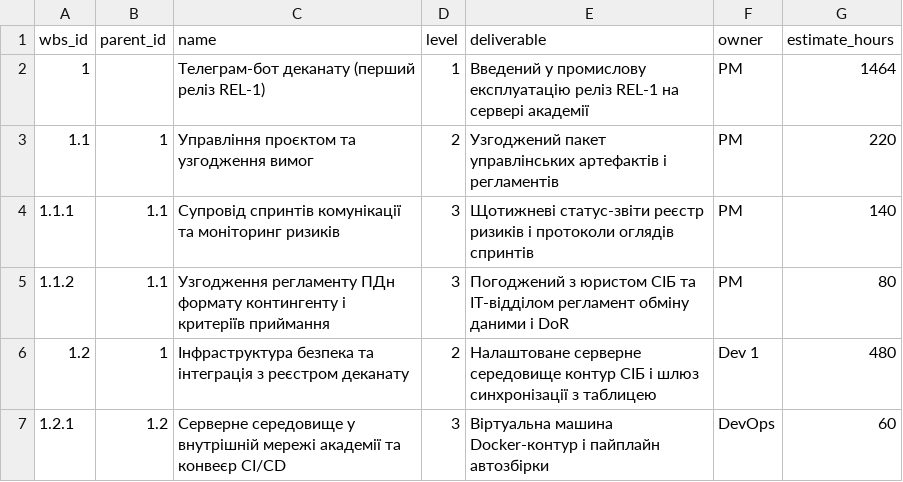
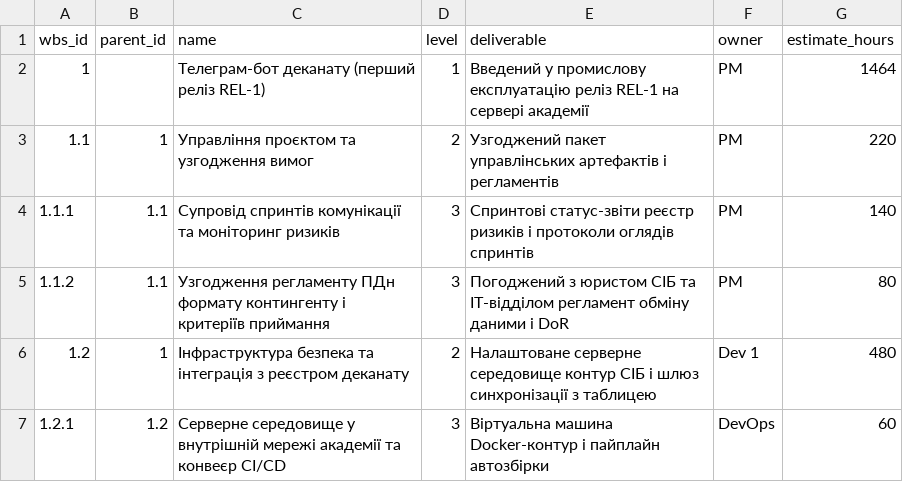
Before and after one commit to yura678/pm-2026-kn41-vorobei, a CSV file: lr07_wbs/wbs.csv, drawn as a sheet; only a part is shown.

```diff
--- a/lr07_wbs/wbs.csv
+++ b/lr07_wbs/wbs.csv
@@ -3,3 +3,3 @@ wbs_id,parent_id,name,level,deliverable,owner,estimate_hours
 1.1,1,Управління проєктом та узгодження вимог,2,Узгоджений пакет управлінських артефактів і регламентів,PM,220
-1.1.1,1.1,Супровід спринтів комунікації та моніторинг ризиків,3,Щотижневі статус-звіти реєстр ризиків і протоколи оглядів спринтів,PM,140
+1.1.1,1.1,Супровід спринтів комунікації та моніторинг ризиків,3,Спринтові статус-звіти реєстр ризиків і протоколи оглядів спринтів,PM,140
 1.1.2,1.1,Узгодження регламенту ПДн формату контингенту і критеріїв приймання,3,Погоджений з юристом СІБ та ІТ-відділом регламент обміну даними і DoR,PM,80
```
Also changed, not shown: lr07_wbs/schedule.csv, lr11_risks_quality/changelog.csv, 4 other files.
